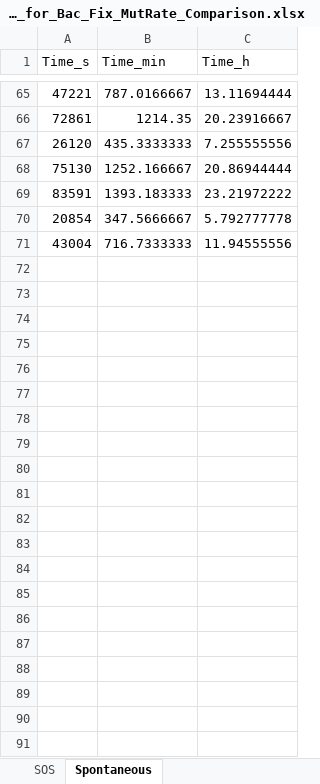
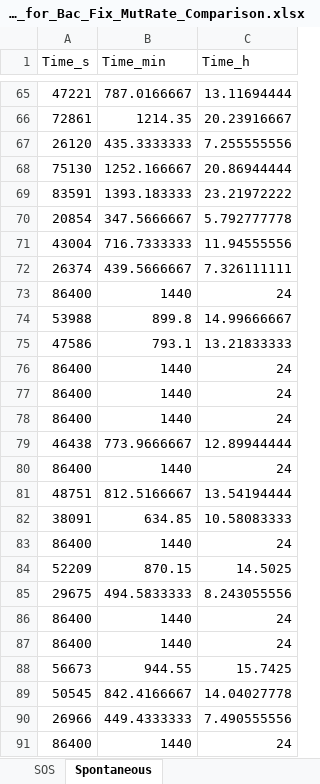
Before and after one commit to Frood-for-Thought/Bac_Evol_SSA, an Excel workbook: Experiment 3 - SOS vs Random Mutation/Time_for_Bac_Fix_MutRate_Comparison.xlsx, sheet Spontaneous, drawn as a sheet; only a part is shown, gaps mark what is left out; values as stored, in another font and other column widths than the file's, no borders; the diff names each change by its address in the sheet, - before the commit and + after, or states it on an @@ line.

Commit message:
update data

```diff
--- a/Experiment 3 - SOS vs Random Mutation/Time_for_Bac_Fix_MutRate_Comparison.xlsx (sheet Spontaneous)
+++ b/Experiment 3 - SOS vs Random Mutation/Time_for_Bac_Fix_MutRate_Comparison.xlsx (sheet Spontaneous)
+row 72: 26374 | 439.5666667 | 7.326111111
+row 73: 86400 | 1440 | 24
+row 74: 53988 | 899.8 | 14.99666667
+row 75: 47586 | 793.1 | 13.21833333
+row 76: 86400 | 1440 | 24
+row 77: 86400 | 1440 | 24
+row 78: 86400 | 1440 | 24
+row 79: 46438 | 773.9666667 | 12.89944444
+row 80: 86400 | 1440 | 24
+row 81: 48751 | 812.5166667 | 13.54194444
+row 82: 38091 | 634.85 | 10.58083333
+row 83: 86400 | 1440 | 24
+row 84: 52209 | 870.15 | 14.5025
+row 85: 29675 | 494.5833333 | 8.243055556
+row 86: 86400 | 1440 | 24
+row 87: 86400 | 1440 | 24
+row 88: 56673 | 944.55 | 15.7425
+row 89: 50545 | 842.4166667 | 14.04027778
+row 90: 26966 | 449.4333333 | 7.490555556
+row 91: 86400 | 1440 | 24
```
Also changed, not shown: 2 other files.
